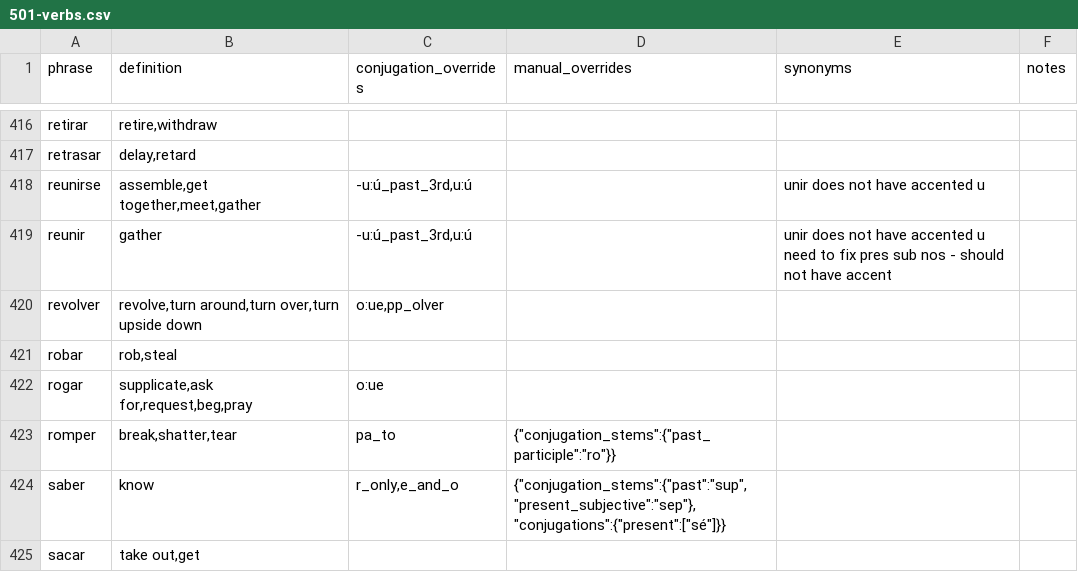
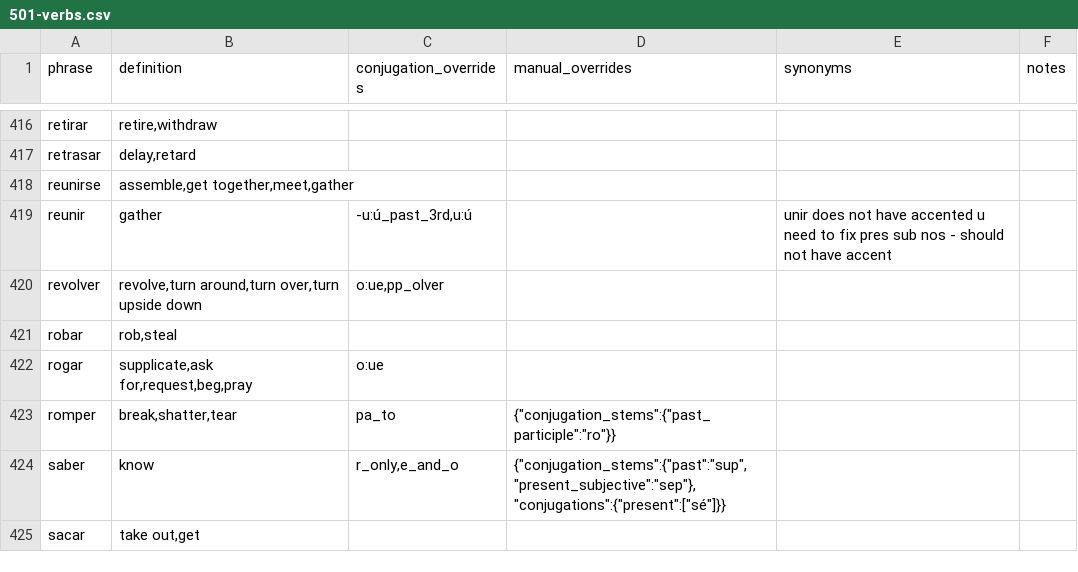
Before and after one commit to patmoore/anki-conjugate-spanish, a CSV file: conjugate_spanish/dictionaries/501-verbs.csv, drawn as a sheet; only a part is shown, gaps mark what is left out.

```diff
--- a/conjugate_spanish/dictionaries/501-verbs.csv
+++ b/conjugate_spanish/dictionaries/501-verbs.csv
@@ -417,3 +417,3 @@
 "retrasar","delay,retard"
-"reunirse","assemble,get together,meet,gather","-u:ú_past_3rd,u:ú",,"unir does not have accented u"
+"reunirse","assemble,get together,meet,gather"
 "reunir","gather","-u:ú_past_3rd,u:ú",,"unir does not have accented u need to fix pres sub nos - should not have accent"
```
Also changed, not shown: conjugate_spanish/dictionaries/501extended-verbs.csv, 1 other file.
